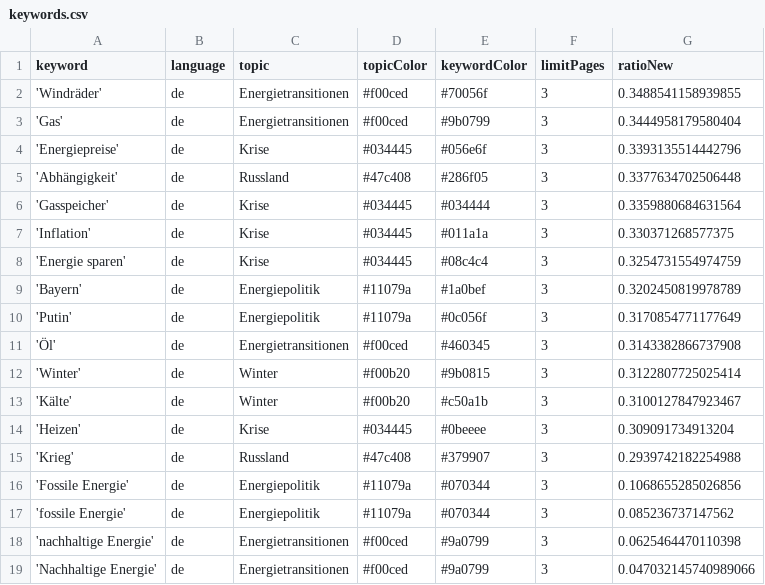
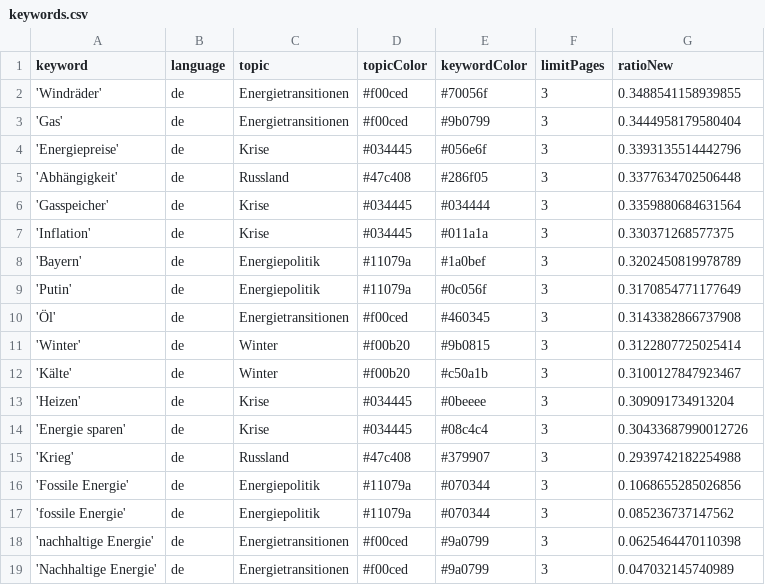
Before and after one commit to JW-news/winterIsComing2, a CSV file: keywords.csv, drawn as a sheet.

```diff
--- a/keywords.csv
+++ b/keywords.csv
@@ -7,3 +7,2 @@ keyword,language,topic,topicColor,keywordColor,limitPages,ratioNew
 'Inflation',de,Krise,#034445,#011a1a,3,0.330371268577375
-'Energie sparen',de,Krise,#034445,#08c4c4,3,0.3254731554974759
 'Bayern',de,Energiepolitik,#11079a,#1a0bef,3,0.3202450819978789
@@ -14,2 +13,3 @@ keyword,language,topic,topicColor,keywordColor,limitPages,ratioNew
 'Heizen',de,Krise,#034445,#0beeee,3,0.309091734913204
+'Energie sparen',de,Krise,#034445,#08c4c4,3,0.30433687990012726
 'Krieg',de,Russland,#47c408,#379907,3,0.2939742182254988
@@ -18,2 +18,2 @@ keyword,language,topic,topicColor,keywordColor,limitPages,ratioNew
 'nachhaltige Energie',de,Energietransitionen,#f00ced,#9a0799,3,0.0625464470110398
-'Nachhaltige Energie',de,Energietransitionen,#f00ced,#9a0799,3,0.047032145740989066
+'Nachhaltige Energie',de,Energietransitionen,#f00ced,#9a0799,3,0.047032145740989
```
Also changed, not shown: csv/news_2023_01.csv, csv/news_2023_02.csv.
